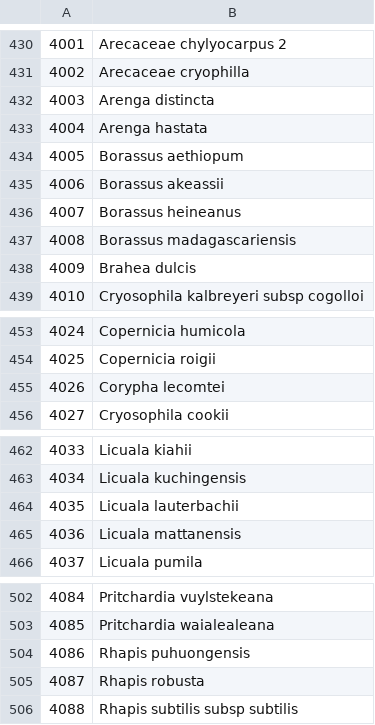
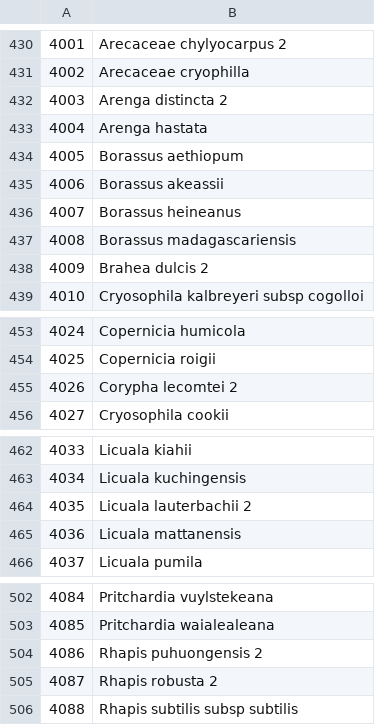
Before and after one commit to pebgroup/coryphoideae_species_tree, a CSV file: names_for_tips.csv, drawn as a sheet; only a part is shown, gaps mark what is left out; the diff covers the shown part only.

```diff
--- a/names_for_tips.csv
+++ b/names_for_tips.csv
@@ -431,3 +431,3 @@
 4002,Arecaceae cryophilla
-4003,Arenga distincta
+4003,Arenga distincta 2
 4004,Arenga hastata
@@ -437,3 +437,3 @@
 4008,Borassus madagascariensis
-4009,Brahea dulcis
+4009,Brahea dulcis 2
 4010,Cryosophila kalbreyeri subsp cogolloi
@@ -454,3 +454,3 @@
 4025,Copernicia roigii
-4026,Corypha lecomtei
+4026,Corypha lecomtei 2
 4027,Cryosophila cookii
@@ -463,3 +463,3 @@
 4034,Licuala kuchingensis
-4035,Licuala lauterbachii
+4035,Licuala lauterbachii 2
 4036,Licuala mattanensis
@@ -503,4 +503,4 @@
 4085,Pritchardia waialealeana
-4086,Rhapis puhuongensis
-4087,Rhapis robusta
+4086,Rhapis puhuongensis 2
+4087,Rhapis robusta 2
 4088,Rhapis subtilis subsp subtilis
```
Also changed, not shown: 1 edited cell elsewhere in this file, 2 other files.
